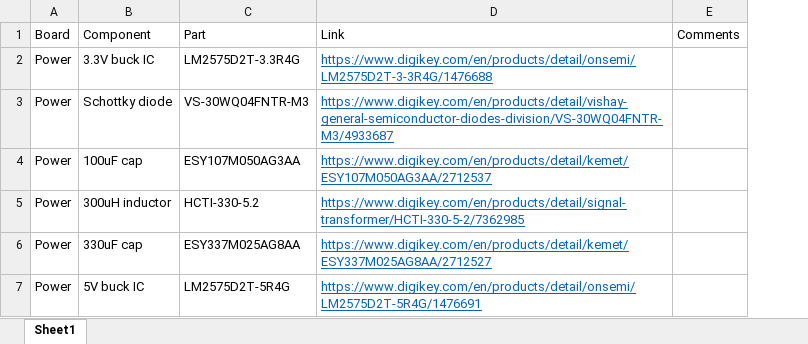
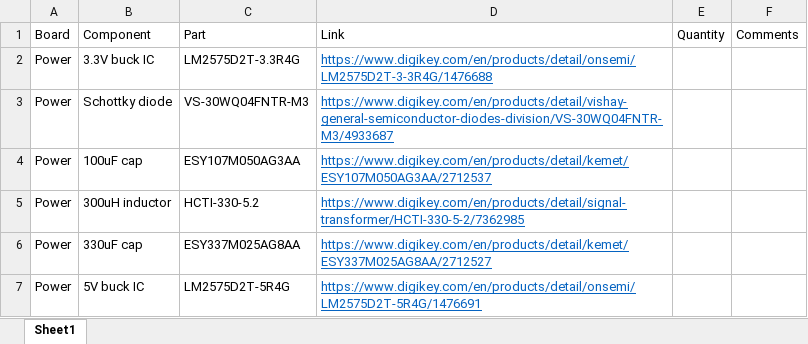
Before and after one commit to bobo-nums/ece445, an Excel workbook: datasheets/components.xlsx, sheet Sheet1, drawn as a sheet; values as stored, in another font and other column widths than the file's, no borders; the diff names each change by its address in the sheet, - before the commit and + after, or states it on an @@ line.

Commit message:
adding to spreadsheet

```diff
--- a/datasheets/components.xlsx (sheet Sheet1)
+++ b/datasheets/components.xlsx (sheet Sheet1)
+column E, row 1: Quantity
```
Also changed, not shown: 1 other file.
